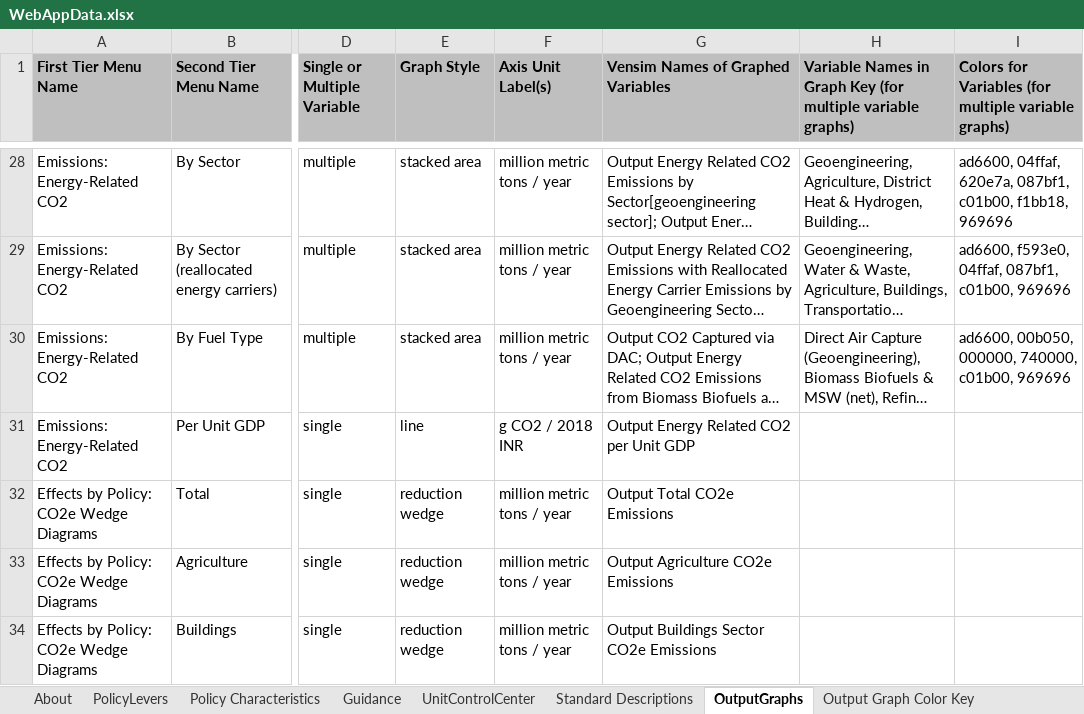
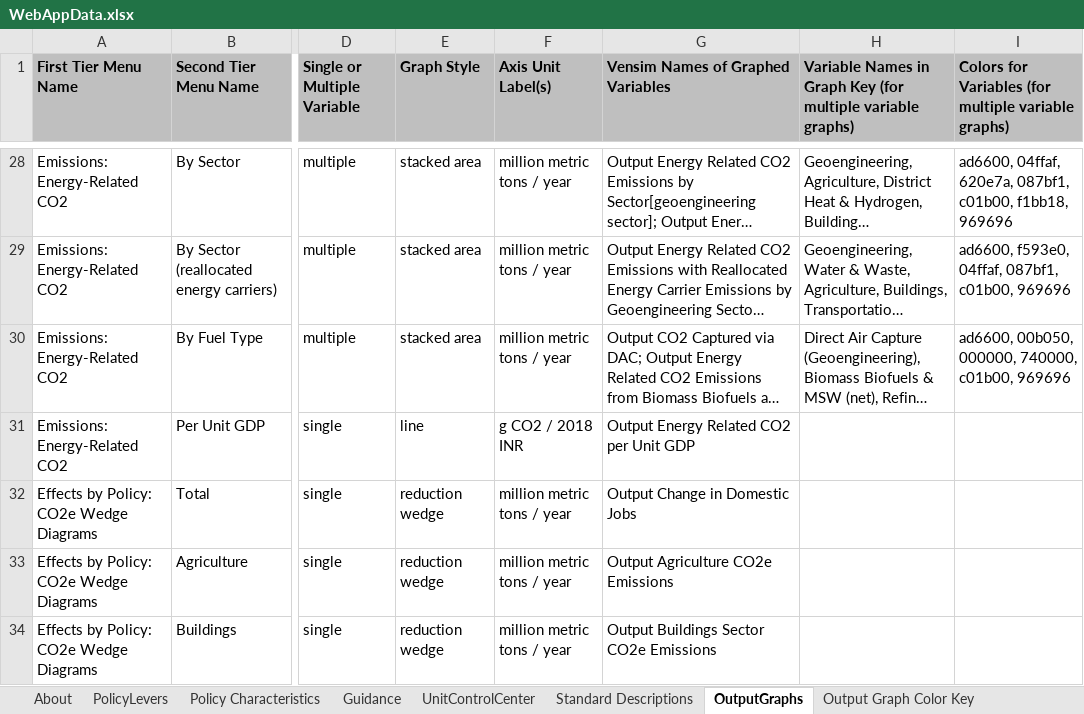
Before and after one commit to EnergyInnovation/eps-india, an Excel workbook: WebAppData.xlsx, sheet OutputGraphs, drawn as a sheet; only a part is shown, gaps mark what is left out; long unchanged cells end in …; values as stored, in another font and other column widths than the file's, no borders; conditional formats not drawn; the diff names each change by its address in the sheet, - before the commit and + after, or states it on an @@ line.

Commit message:
Additional WebAppData test for converting emissions wedge graph to jobs

```diff
--- a/WebAppData.xlsx (sheet OutputGraphs)
+++ b/WebAppData.xlsx (sheet OutputGraphs)
-G32: Output Total CO2e Emissions
+G32: Output Change in Domestic Jobs
```
